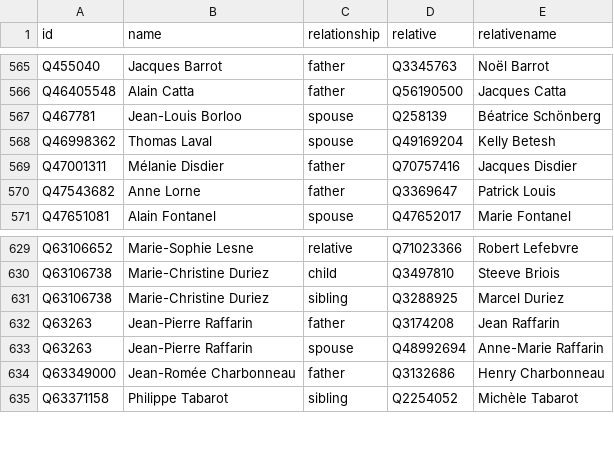
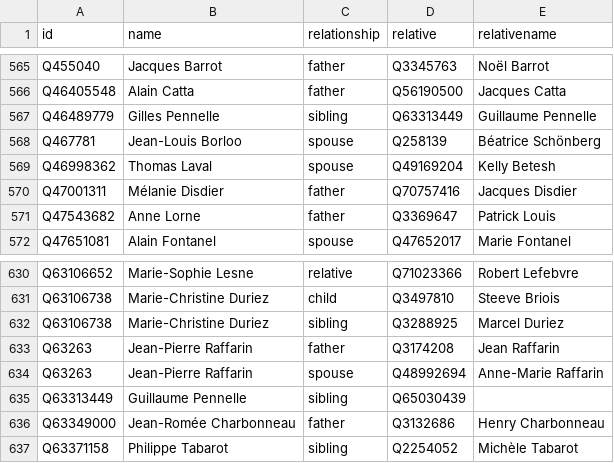
Before and after one commit to every-politician-scrapers/france-cabinet, a CSV file: html/family.csv, drawn as a sheet; only a part is shown, gaps mark what is left out; the diff names each change by its address in the sheet, - before the commit and + after, or states it on an @@ line.

```diff
--- a/html/family.csv
+++ b/html/family.csv
+row 567: Q46489779 | Gilles Pennelle | sibling | Q63313449 | Guillaume Pennelle
+row 635: Q63313449 | Guillaume Pennelle | sibling | Q65030439
```
Also changed, not shown: html/current.csv, html/holders21.csv, 2 other files.
